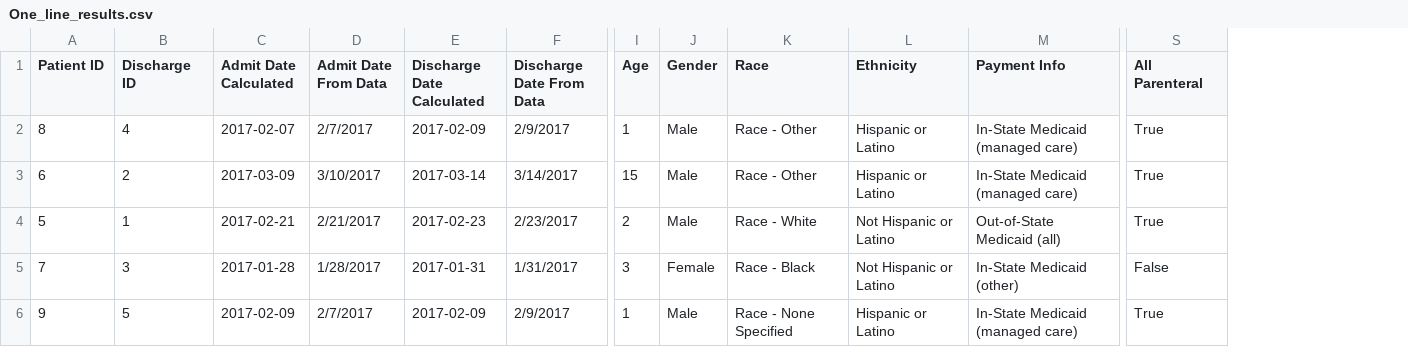
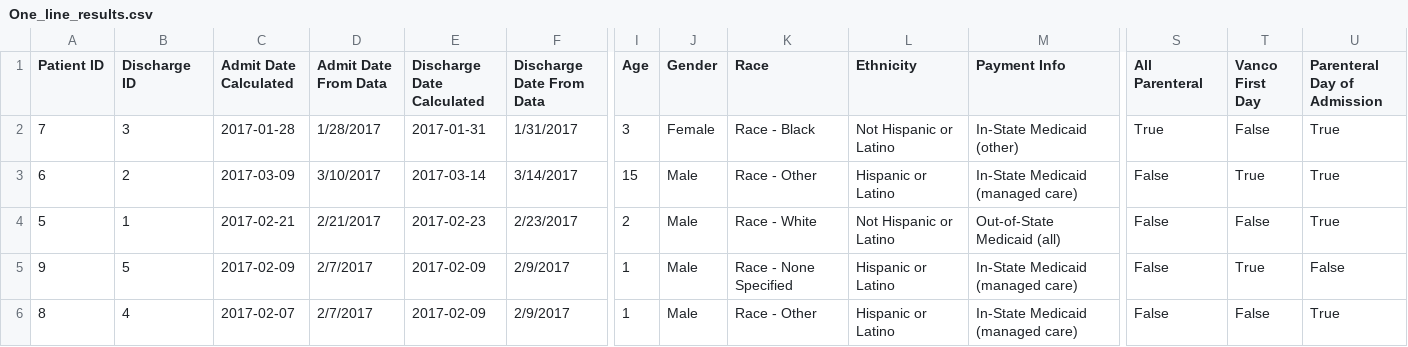
Before and after one commit to mcstrom/TiffResearch, a CSV file: One_line_results.csv, drawn as a sheet; only a part is shown, gaps mark what is left out; removed rows and columns are numbered as before the commit, all else as after; rows hold the shown columns only; the diff covers the shown part only; the diff names each change by its address in the sheet, - before the commit and + after, or states it on an @@ line.

Commit message:
Add oral and IV checks
Added checks to see if a stay was all "oral" or all "parenteral". Also added function to determine if patient was receicing "parenteral" on day of admission.

```diff
--- a/One_line_results.csv
+++ b/One_line_results.csv
+column T (Vanco First Day), rows 2-5: False | True | False | True
+column U (Parenteral Day of Admission), rows 2-5: True | True | True | False
-A2 (Patient ID): 8
+A2 (Patient ID): 7
-B2 (Discharge ID): 4
+B2 (Discharge ID): 3
-C2 (Admit Date Calculated): 2017-02-07
+C2 (Admit Date Calculated): 2017-01-28
-D2 (Admit Date From Data): 2/7/2017
+D2 (Admit Date From Data): 1/28/2017
-E2 (Discharge Date Calculated): 2017-02-09
+E2 (Discharge Date Calculated): 2017-01-31
-F2 (Discharge Date From Data): 2/9/2017
+F2 (Discharge Date From Data): 1/31/2017
-I2 (Age): 1
+I2 (Age): 3
-J2 (Gender): Male
+J2 (Gender): Female
-K2 (Race): Race - Other
+K2 (Race): Race - Black
-L2 (Ethnicity): Hispanic or Latino
+L2 (Ethnicity): Not Hispanic or Latino
-M2 (Payment Info): In-State Medicaid (managed care)
+M2 (Payment Info): In-State Medicaid (other)
-S3:S4 (All Parenteral): True
+S3:S4 (All Parenteral): False
-row 5: 7 | 3 | 2017-01-28 | 1/28/2017 | 2017-01-31 | 1/31/2017 | 3 | Female | Race - Black | Not Hispanic or Latino | In-State Medicaid (other) | False
-S5 (All Parenteral): True
+S5 (All Parenteral): False
+row 6: 8 | 4 | 2017-02-07 | 2/7/2017 | 2017-02-09 | 2/9/2017 | 1 | Male | Race - Other | Hispanic or Latino | In-State Medicaid (managed care) | False | False | True
```
Also changed, not shown: 3 edited cells elsewhere in this file, Clean_Data.csv, 2 other files.
